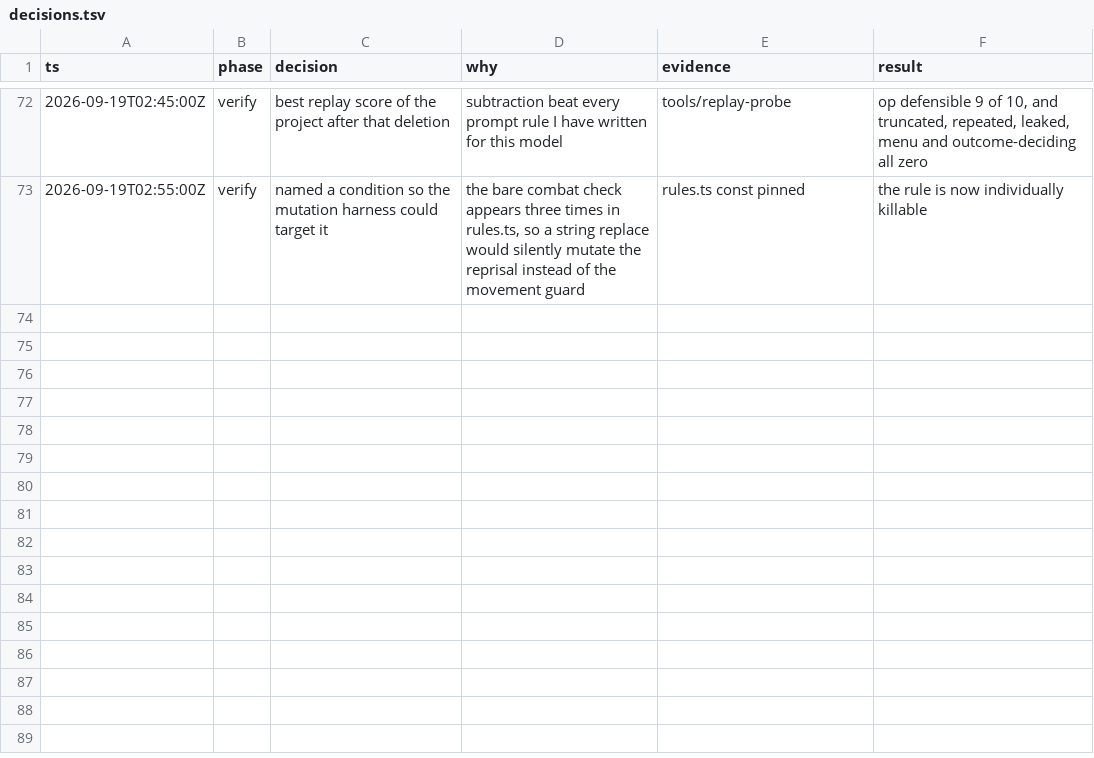
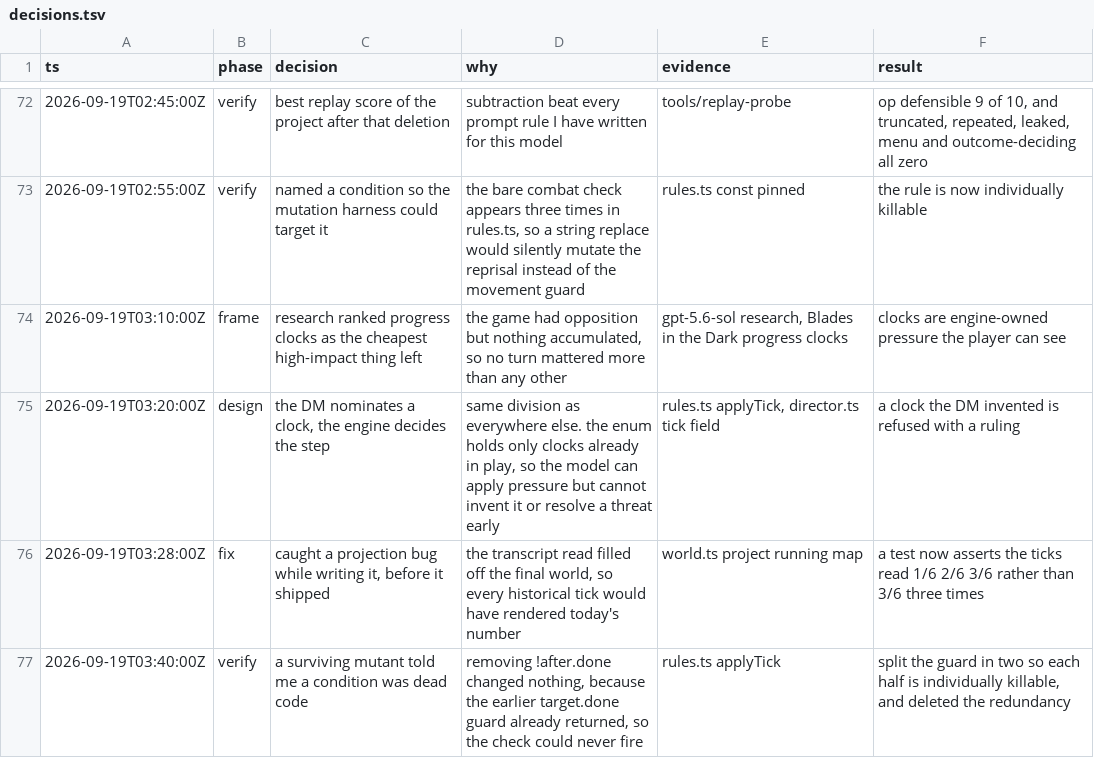
Before and after one commit to darinh/portale, a TSV file: decisions.tsv, drawn as a sheet; only a part is shown, gaps mark what is left out.

```diff
--- a/decisions.tsv
+++ b/decisions.tsv
@@ -73 +73,5 @@ ts	phase	decision	why	evidence	result
 2026-09-19T02:55:00Z	verify	named a condition so the mutation harness could target it	the bare combat check appears three times in rules.ts, so a string replace would silently mutate the reprisal instead of the movement guard	rules.ts const pinned	the rule is now individually killable
+2026-09-19T03:10:00Z	frame	research ranked progress clocks as the cheapest high-impact thing left	the game had opposition but nothing accumulated, so no turn mattered more than any other	gpt-5.6-sol research, Blades in the Dark progress clocks	clocks are engine-owned pressure the player can see
+2026-09-19T03:20:00Z	design	the DM nominates a clock, the engine decides the step	same division as everywhere else. the enum holds only clocks already in play, so the model can apply pressure but cannot invent it or resolve a threat early	rules.ts applyTick, director.ts tick field	a clock the DM invented is refused with a ruling
+2026-09-19T03:28:00Z	fix	caught a projection bug while writing it, before it shipped	the transcript read filled off the final world, so every historical tick would have rendered today's number	world.ts project running map	a test now asserts the ticks read 1/6 2/6 3/6 rather than 3/6 three times
+2026-09-19T03:40:00Z	verify	a surviving mutant told me a condition was dead code	removing !after.done changed nothing, because the earlier target.done guard already returned, so the check could never fire	rules.ts applyTick	split the guard in two so each half is individually killable, and deleted the redundancy
```
Also changed, not shown: 8 other files.
